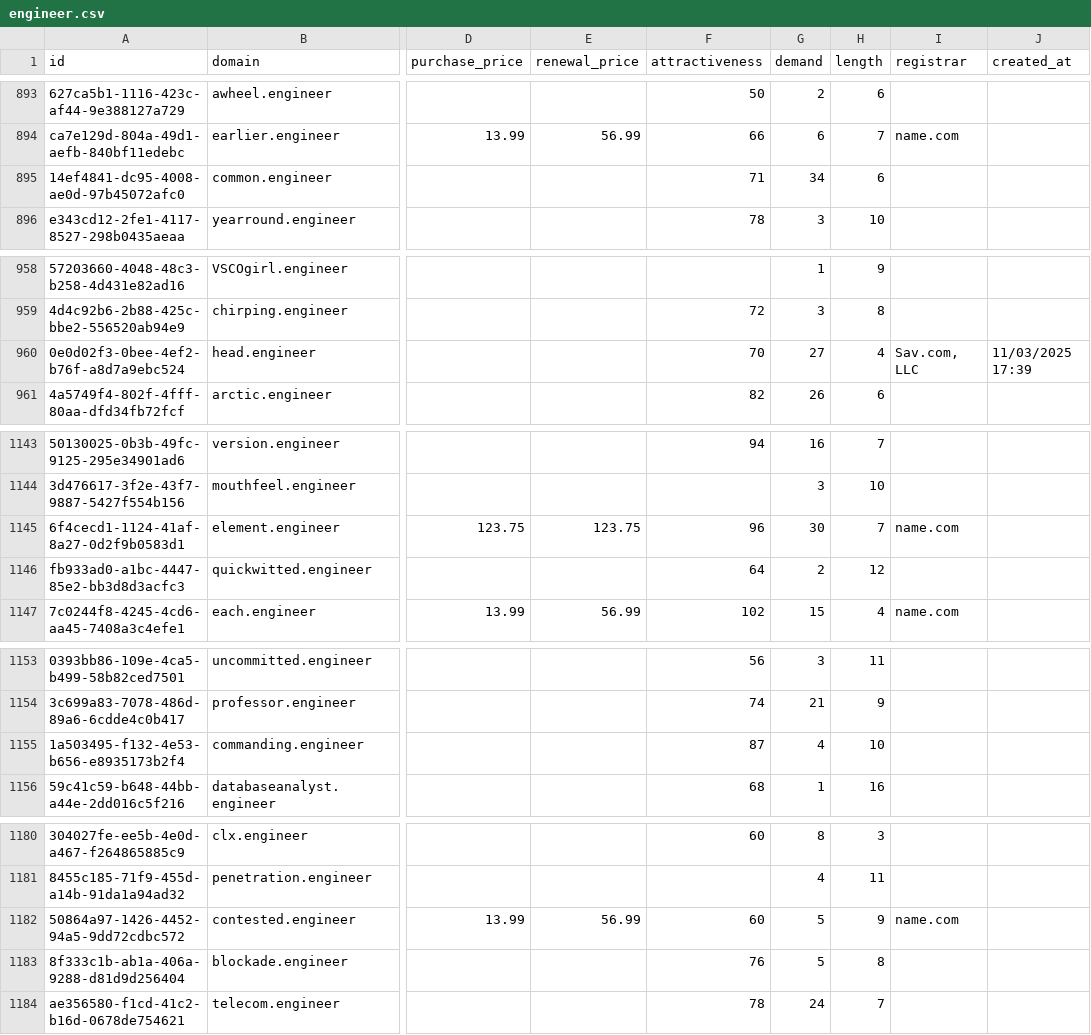
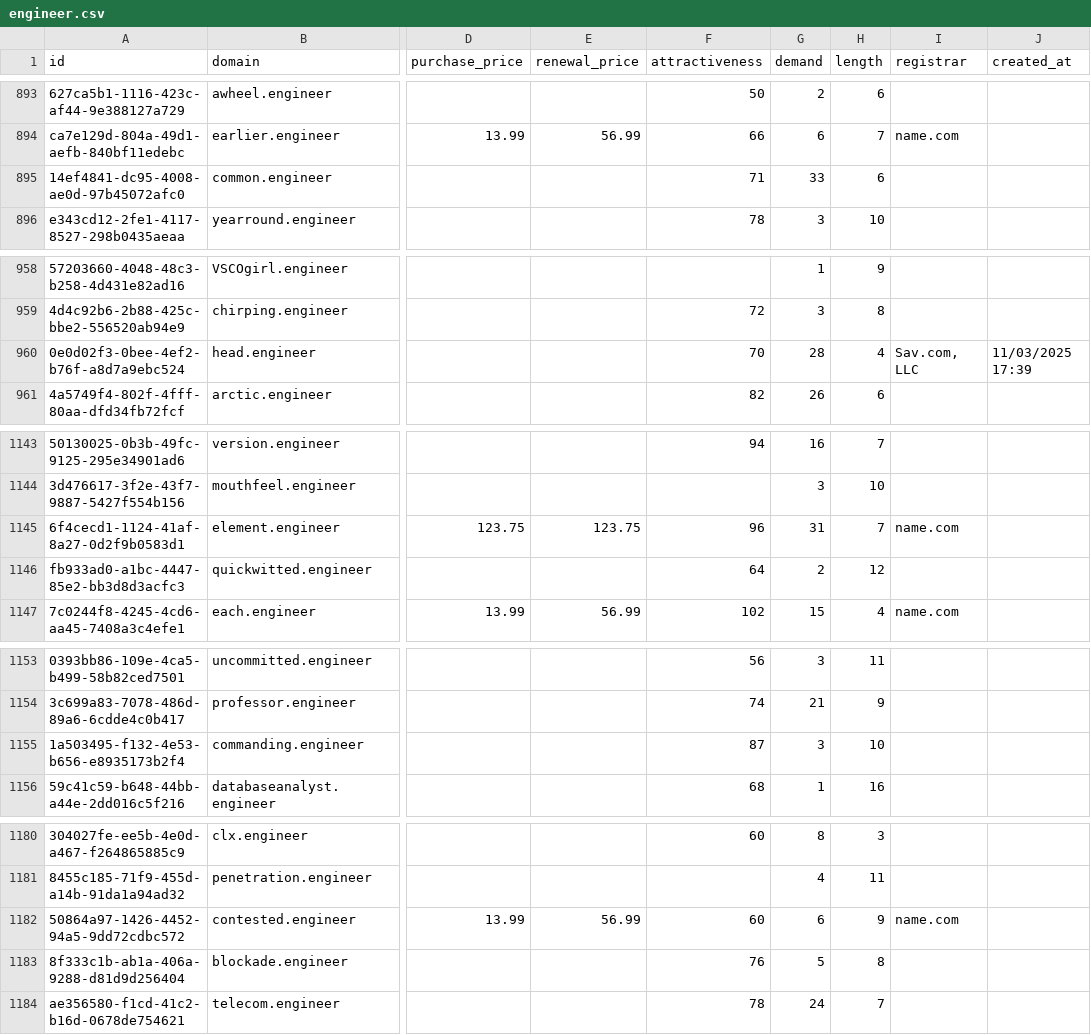
Before and after one commit to UniqueDomains/engineer-oneword-domains, a CSV file: engineer.csv, drawn as a sheet; only a part is shown, gaps mark what is left out; the diff covers the shown part only; the diff names each change by its address in the sheet, - before the commit and + after, or states it on an @@ line.

```diff
--- a/engineer.csv
+++ b/engineer.csv
-G895 (demand): 34
+G895 (demand): 33
-G960 (demand): 27
+G960 (demand): 28
-G1145 (demand): 30
+G1145 (demand): 31
-G1155 (demand): 4
+G1155 (demand): 3
-G1182 (demand): 5
+G1182 (demand): 6
```
Also changed, not shown: 89 edited cells elsewhere in this file, 2 other files.
